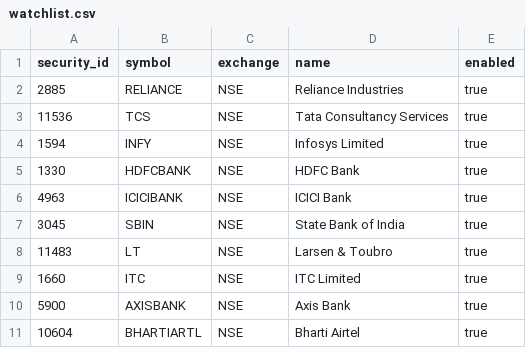
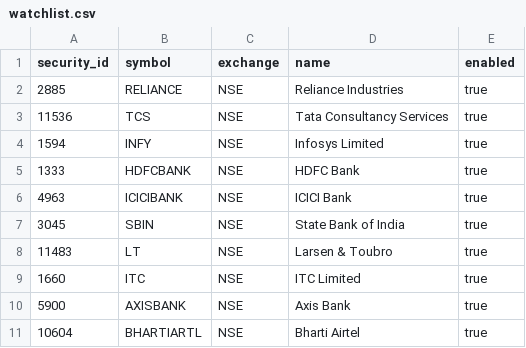
Before and after one commit to dejies/intraday_scanner, a CSV file: data/watchlist.csv, drawn as a sheet.

```diff
--- a/data/watchlist.csv
+++ b/data/watchlist.csv
@@ -4,3 +4,3 @@ security_id,symbol,exchange,name,enabled
 1594,INFY,NSE,Infosys Limited,true
-1330,HDFCBANK,NSE,HDFC Bank,true
+1333,HDFCBANK,NSE,HDFC Bank,true
 4963,ICICIBANK,NSE,ICICI Bank,true
```
Also changed, not shown: 1 other file.
